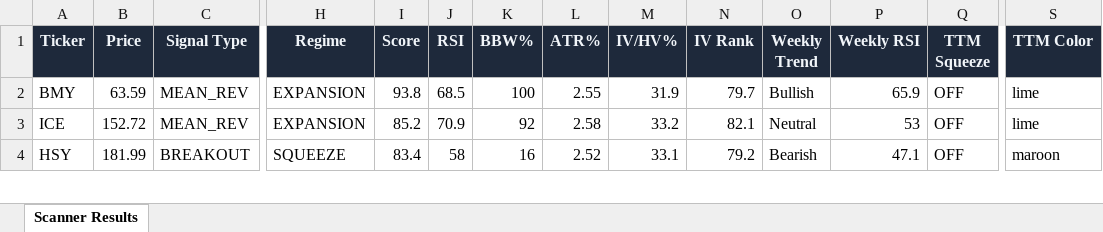
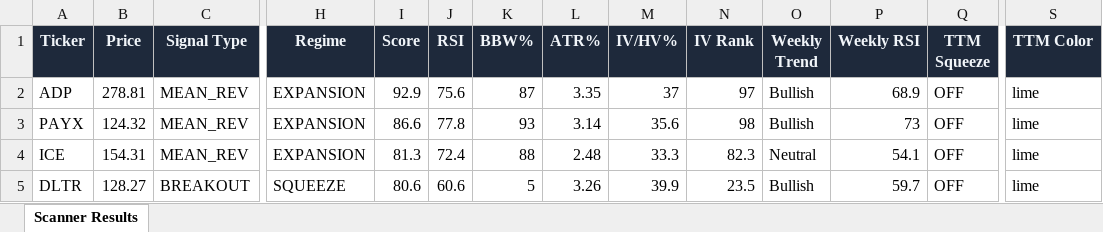
Before and after one commit to 6000rr4n/BM-screener, an Excel workbook: output/scanner_results.xlsx, sheet Scanner Results, drawn as a sheet; only a part is shown, gaps mark what is left out; values as stored, in another font and other column widths than the file's, no borders; addresses are those after the commit; rows hold the shown columns only; the diff covers the shown part only; the diff names each change by its address in the sheet, - before the commit and + after, or states it on an @@ line.

```diff
--- a/output/scanner_results.xlsx (sheet Scanner Results)
+++ b/output/scanner_results.xlsx (sheet Scanner Results)
+row 2: ADP | 278.81 | MEAN_REV | EXPANSION | 92.9 | 75.6 | 87 | 3.35 | 37 | 97 | Bullish | 68.9 | OFF | lime
-A3 (Ticker): BMY
+A3 (Ticker): PAYX
-B3 (Price): 63.59
+B3 (Price): 124.32
-I3 (Score): 93.8
+I3 (Score): 86.6
-J3 (RSI): 68.5
+J3 (RSI): 77.8
-K3 (BBW%): 100
+K3 (BBW%): 93
-L3 (ATR%): 2.55
+L3 (ATR%): 3.14
-M3 (IV/HV%): 31.9
+M3 (IV/HV%): 35.6
-N3 (IV Rank): 79.7
+N3 (IV Rank): 98
-P3 (Weekly RSI): 65.9
+P3 (Weekly RSI): 73
-B4 (Price): 152.72
+B4 (Price): 154.31
-I4 (Score): 85.2
+I4 (Score): 81.3
-J4 (RSI): 70.9
+J4 (RSI): 72.4
-K4 (BBW%): 92
+K4 (BBW%): 88
-L4 (ATR%): 2.58
+L4 (ATR%): 2.48
-M4 (IV/HV%): 33.2
+M4 (IV/HV%): 33.3
-N4 (IV Rank): 82.1
+N4 (IV Rank): 82.3
-P4 (Weekly RSI): 53
+P4 (Weekly RSI): 54.1
-A5 (Ticker): HSY
+A5 (Ticker): DLTR
-B5 (Price): 181.99
+B5 (Price): 128.27
-I5 (Score): 83.4
+I5 (Score): 80.6
-J5 (RSI): 58
+J5 (RSI): 60.6
-K5 (BBW%): 16
+K5 (BBW%): 5
-L5 (ATR%): 2.52
+L5 (ATR%): 3.26
-M5 (IV/HV%): 33.1
+M5 (IV/HV%): 39.9
-N5 (IV Rank): 79.2
+N5 (IV Rank): 23.5
-O5 (Weekly Trend): Bearish
+O5 (Weekly Trend): Bullish
-P5 (Weekly RSI): 47.1
+P5 (Weekly RSI): 59.7
-S5 (TTM Color): maroon
+S5 (TTM Color): lime
```
Also changed, not shown: 14 added rows, 14 removed rows and 141 edited cells elsewhere in this sheet, 1 other file.
